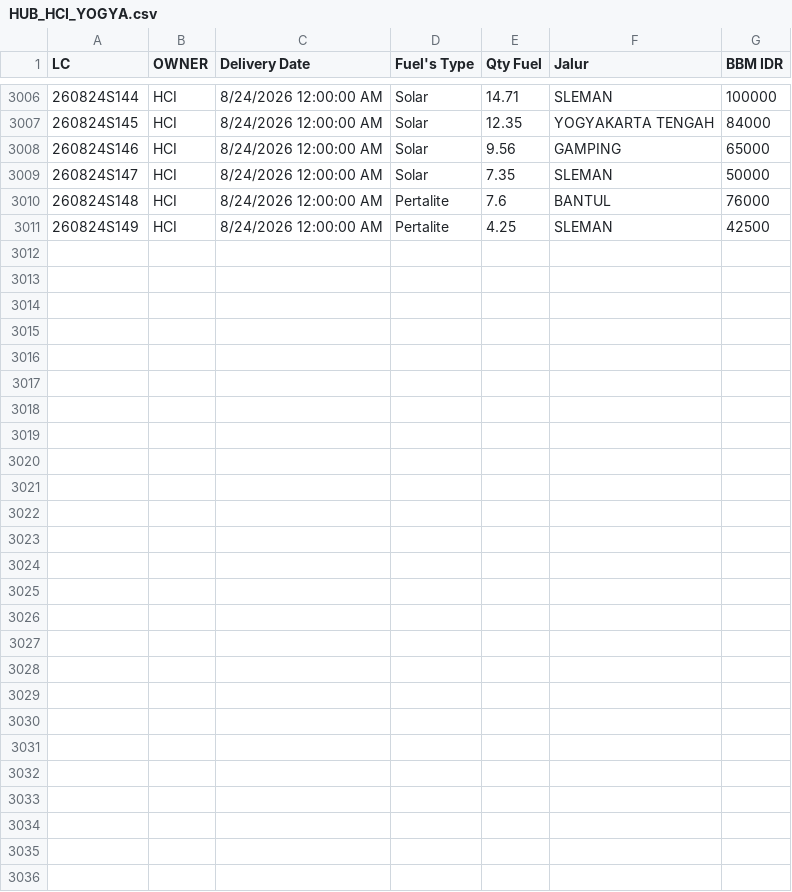
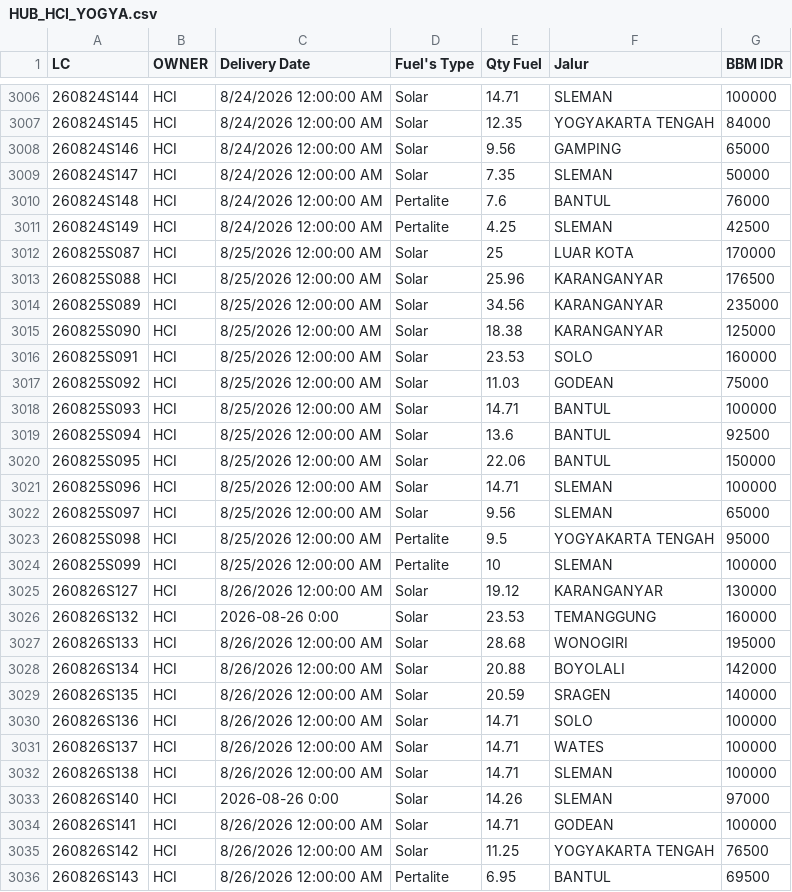
Before and after one commit to heylilyloops/Dashboard-Fuel-Usage-, a CSV file: data/HUB_HCI_YOGYA.csv, drawn as a sheet; only a part is shown, gaps mark what is left out; the diff names each change by its address in the sheet, - before the commit and + after, or states it on an @@ line.

```diff
--- a/data/HUB_HCI_YOGYA.csv
+++ b/data/HUB_HCI_YOGYA.csv
+row 3012: 260825S087 | HCI | 8/25/2026 12:00:00 AM | Solar | 25 | LUAR KOTA | 170000
+row 3013: 260825S088 | HCI | 8/25/2026 12:00:00 AM | Solar | 25.96 | KARANGANYAR | 176500
+row 3014: 260825S089 | HCI | 8/25/2026 12:00:00 AM | Solar | 34.56 | KARANGANYAR | 235000
+row 3015: 260825S090 | HCI | 8/25/2026 12:00:00 AM | Solar | 18.38 | KARANGANYAR | 125000
+row 3016: 260825S091 | HCI | 8/25/2026 12:00:00 AM | Solar | 23.53 | SOLO | 160000
+row 3017: 260825S092 | HCI | 8/25/2026 12:00:00 AM | Solar | 11.03 | GODEAN | 75000
+row 3018: 260825S093 | HCI | 8/25/2026 12:00:00 AM | Solar | 14.71 | BANTUL | 100000
+row 3019: 260825S094 | HCI | 8/25/2026 12:00:00 AM | Solar | 13.6 | BANTUL | 92500
+row 3020: 260825S095 | HCI | 8/25/2026 12:00:00 AM | Solar | 22.06 | BANTUL | 150000
+row 3021: 260825S096 | HCI | 8/25/2026 12:00:00 AM | Solar | 14.71 | SLEMAN | 100000
+row 3022: 260825S097 | HCI | 8/25/2026 12:00:00 AM | Solar | 9.56 | SLEMAN | 65000
+row 3023: 260825S098 | HCI | 8/25/2026 12:00:00 AM | Pertalite | 9.5 | YOGYAKARTA TENGAH | 95000
+row 3024: 260825S099 | HCI | 8/25/2026 12:00:00 AM | Pertalite | 10 | SLEMAN | 100000
+row 3025: 260826S127 | HCI | 8/26/2026 12:00:00 AM | Solar | 19.12 | KARANGANYAR | 130000
+row 3026: 260826S132 | HCI | 2026-08-26 0:00 | Solar | 23.53 | TEMANGGUNG | 160000
+row 3027: 260826S133 | HCI | 8/26/2026 12:00:00 AM | Solar | 28.68 | WONOGIRI | 195000
+row 3028: 260826S134 | HCI | 8/26/2026 12:00:00 AM | Solar | 20.88 | BOYOLALI | 142000
+row 3029: 260826S135 | HCI | 8/26/2026 12:00:00 AM | Solar | 20.59 | SRAGEN | 140000
+row 3030: 260826S136 | HCI | 8/26/2026 12:00:00 AM | Solar | 14.71 | SOLO | 100000
+row 3031: 260826S137 | HCI | 8/26/2026 12:00:00 AM | Solar | 14.71 | WATES | 100000
+row 3032: 260826S138 | HCI | 8/26/2026 12:00:00 AM | Solar | 14.71 | SLEMAN | 100000
+row 3033: 260826S140 | HCI | 2026-08-26 0:00 | Solar | 14.26 | SLEMAN | 97000
+row 3034: 260826S141 | HCI | 8/26/2026 12:00:00 AM | Solar | 14.71 | GODEAN | 100000
+row 3035: 260826S142 | HCI | 8/26/2026 12:00:00 AM | Solar | 11.25 | YOGYAKARTA TENGAH | 76500
+row 3036: 260826S143 | HCI | 8/26/2026 12:00:00 AM | Pertalite | 6.95 | BANTUL | 69500
```
Also changed, not shown: data/HCI_CIKUPA.csv, data/HUB_HCI_BOGOR.csv, 50 other files.
